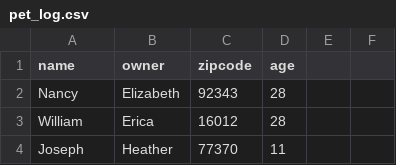
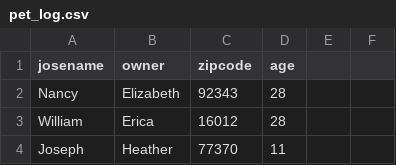
Before and after one commit to EDA-Teaching-RJH/assignment-mini-project-2-Vivo2005, a CSV file: pet_log.csv, drawn as a sheet; only a part is shown.

```diff
--- a/pet_log.csv
+++ b/pet_log.csv
@@ -1,2 +1,2 @@
-name,owner,zipcode,age
+josename,owner,zipcode,age
 Nancy,Elizabeth,92343,28
```
Also changed, not shown: 1 other file.
